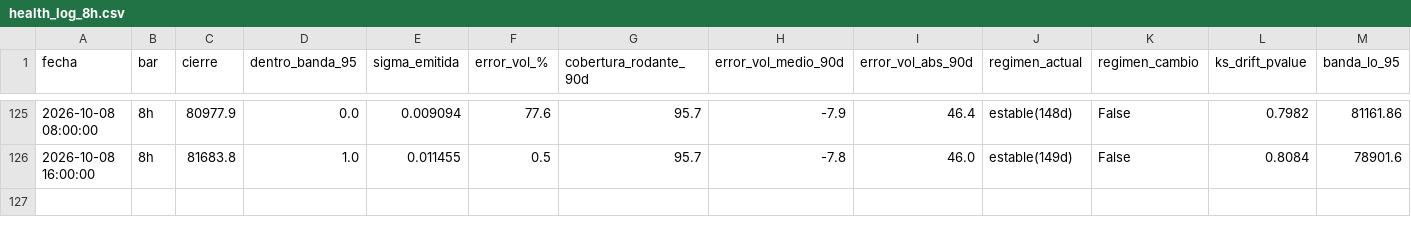
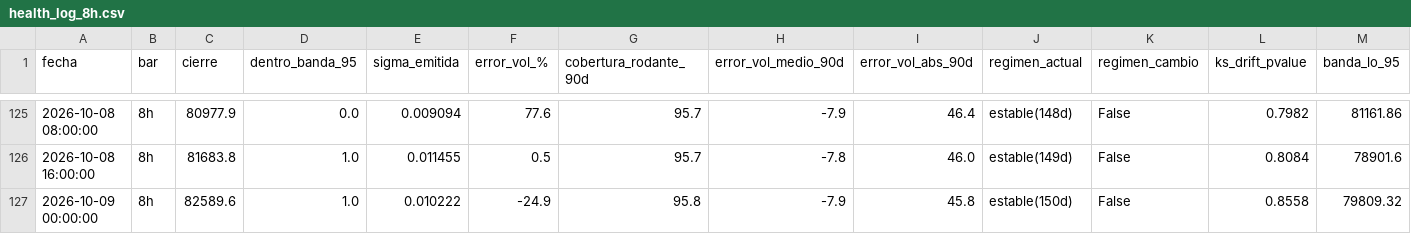
Before and after one commit to jwhinds74/btc-risk-bands, a CSV file: monitoring/health_log_8h.csv, drawn as a sheet; only a part is shown, gaps mark what is left out; rows hold the shown columns only; the diff names each change by its address in the sheet, - before the commit and + after, or states it on an @@ line.

Commit message:
monitor 8h: 2026-10-09 15:12

```diff
--- a/monitoring/health_log_8h.csv
+++ b/monitoring/health_log_8h.csv
+row 127: 2026-10-09 00:00:00 | 8h | 82589.6 | 1.0 | 0.010222 | -24.9 | 95.8 | -7.9 | 45.8 | estable(150d) | False | 0.8558 | 79809.32
```
Also changed, not shown: btc_ohlcv_cache_8h.csv, 2 other files.
